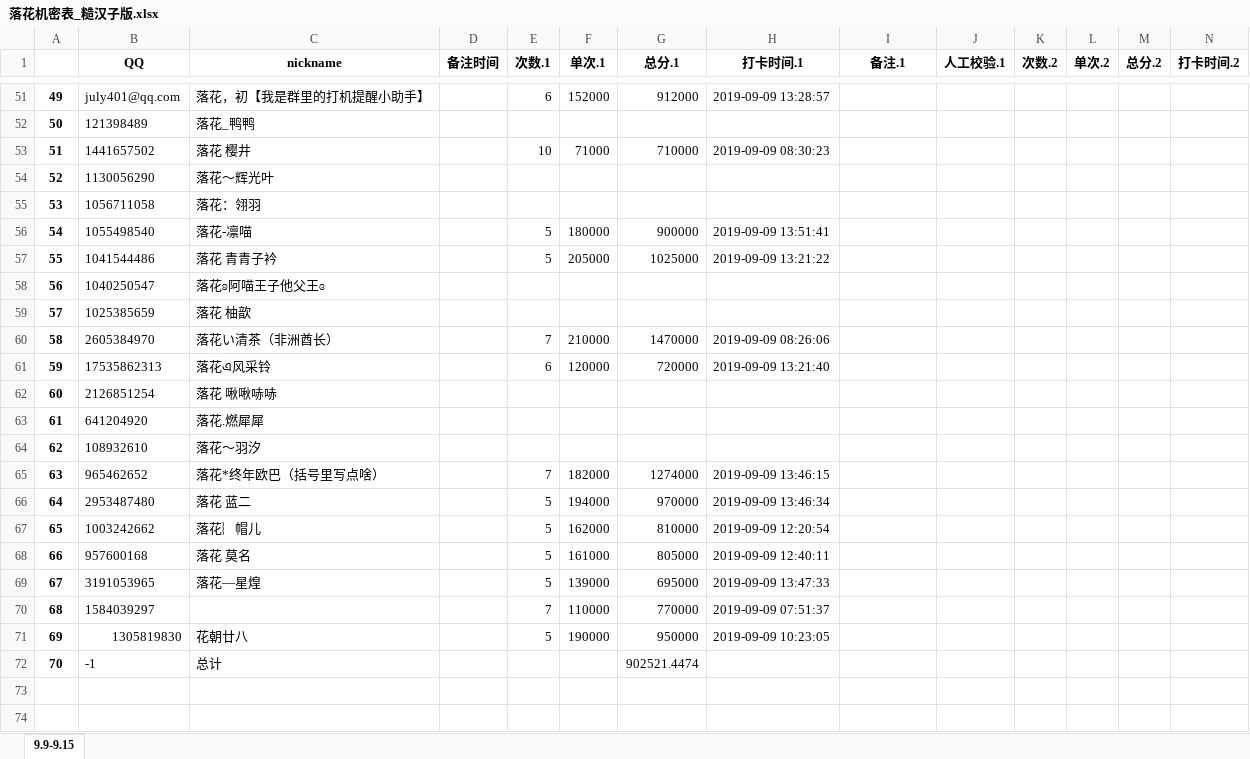
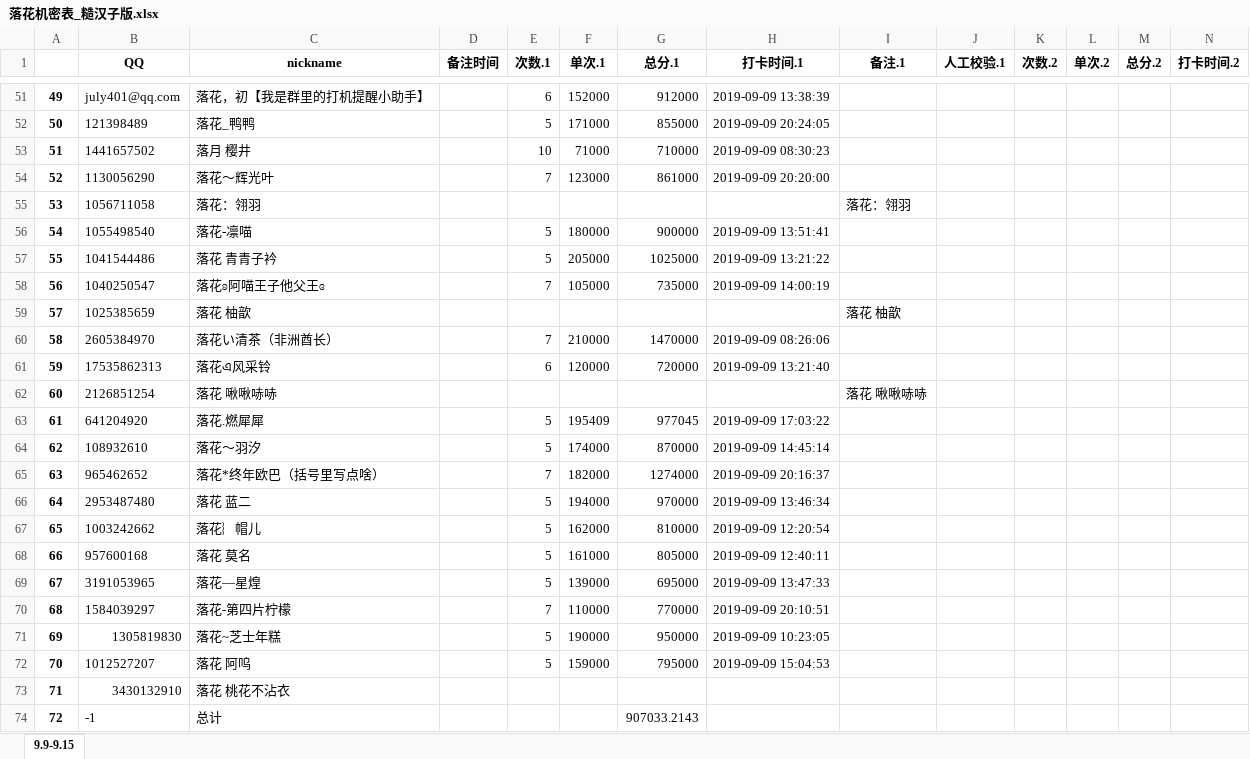
Before and after one commit to julystone/Tools_for_group, an Excel workbook: 落花机密表_糙汉子版.xlsx, sheet 9.9-9.15, drawn as a sheet; only a part is shown, gaps mark what is left out; values as stored, in another font and other column widths than the file's, no borders; addresses are those after the commit; rows hold the shown columns only; the diff covers the shown part only; the diff names each change by its address in the sheet, - before the commit and + after, or states it on an @@ line.

```diff
--- a/落花机密表_糙汉子版.xlsx (sheet 9.9-9.15)
+++ b/落花机密表_糙汉子版.xlsx (sheet 9.9-9.15)
-H51 (打卡时间.1): 2019-09-09 13:28:57
+H51 (打卡时间.1): 2019-09-09 13:38:39
-E52 (次数.1): (empty)
+E52 (次数.1): 5
-F52 (单次.1): (empty)
+F52 (单次.1): 171000
-G52 (总分.1): (empty)
+G52 (总分.1): 855000
-H52 (打卡时间.1): (empty)
+H52 (打卡时间.1): 2019-09-09 20:24:05
-C53 (nickname): 落花 樱井
+C53 (nickname): 落月 樱井
-E54 (次数.1): (empty)
+E54 (次数.1): 7
-F54 (单次.1): (empty)
+F54 (单次.1): 123000
-G54 (总分.1): (empty)
+G54 (总分.1): 861000
-H54 (打卡时间.1): (empty)
+H54 (打卡时间.1): 2019-09-09 20:20:00
-I55 (备注.1): (empty)
+I55 (备注.1): 落花：翎羽
-E58 (次数.1): (empty)
+E58 (次数.1): 7
-F58 (单次.1): (empty)
+F58 (单次.1): 105000
-G58 (总分.1): (empty)
+G58 (总分.1): 735000
-H58 (打卡时间.1): (empty)
+H58 (打卡时间.1): 2019-09-09 14:00:19
-I59 (备注.1): (empty)
+I59 (备注.1): 落花 柚歆
-I62 (备注.1): (empty)
+I62 (备注.1): 落花 啾啾哧哧
-E63:E64 (次数.1): (empty)
+E63:E64 (次数.1): 5
-F63 (单次.1): (empty)
+F63 (单次.1): 195409
-G63 (总分.1): (empty)
+G63 (总分.1): 977045
-H63 (打卡时间.1): (empty)
+H63 (打卡时间.1): 2019-09-09 17:03:22
-F64 (单次.1): (empty)
+F64 (单次.1): 174000
-G64 (总分.1): (empty)
+G64 (总分.1): 870000
-H64 (打卡时间.1): (empty)
+H64 (打卡时间.1): 2019-09-09 14:45:14
-H65 (打卡时间.1): 2019-09-09 13:46:15
+H65 (打卡时间.1): 2019-09-09 20:16:37
-C70 (nickname): (empty)
+C70 (nickname): 落花-第四片柠檬
-H70 (打卡时间.1): 2019-09-09 07:51:37
+H70 (打卡时间.1): 2019-09-09 20:10:51
-C71 (nickname): 花朝廿八
+C71 (nickname): 落花~芝士年糕
+row 72: 70 | 1012527207 | 落花 阿呜 |  | 5 | 159000 | 795000 | 2019-09-09 15:04:53
+row 73: 71 | 3430132910 | 落花 桃花不沾衣
@@ column A renumbered from row 74 down @@
-G74 (总分.1): 902521.4474
+G74 (总分.1): 907033.2143
```
Also changed, not shown: 64 edited cells elsewhere in this sheet, 7 other files.
